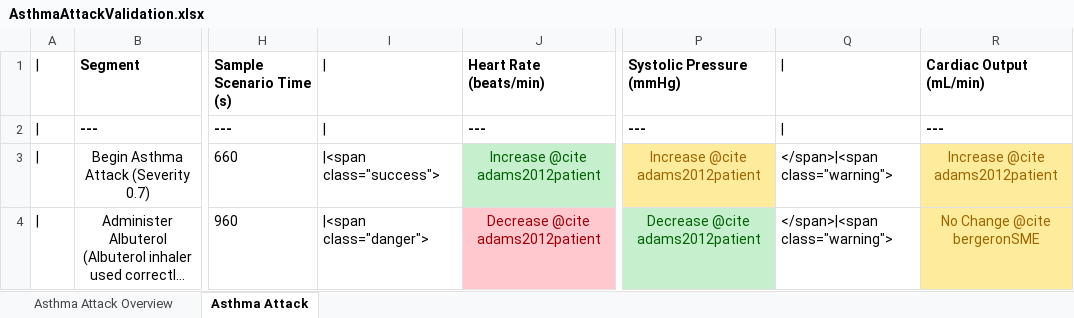
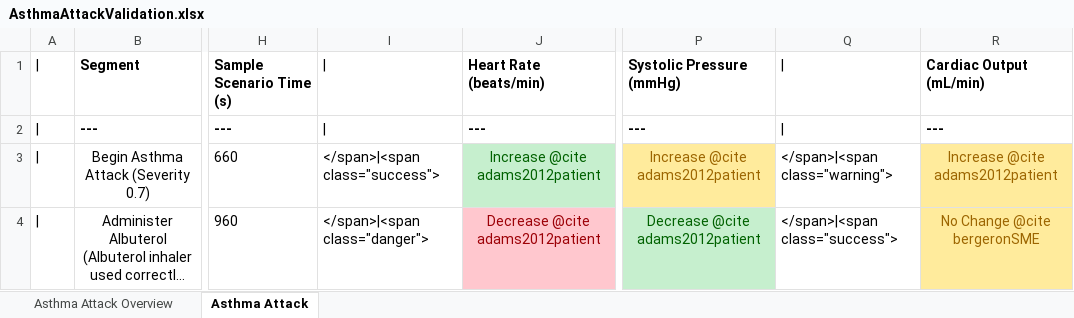
Before and after one commit to shawnhuyiwen/pulse, an Excel workbook: data/human/adult/validation/Scenarios/Showcases/AsthmaAttackValidation.xlsx, sheet Asthma Attack, drawn as a sheet; only a part is shown, gaps mark what is left out; long unchanged cells end in …; values as stored, in another font and other column widths than the file's, no borders; the diff names each change by its address in the sheet, - before the commit and + after, or states it on an @@ line.

```diff
--- a/data/human/adult/validation/Scenarios/Showcases/AsthmaAttackValidation.xlsx (sheet Asthma Attack)
+++ b/data/human/adult/validation/Scenarios/Showcases/AsthmaAttackValidation.xlsx (sheet Asthma Attack)
-I3: |<span class="success">
+I3: </span>|<span class="success">
-I4: |<span class="danger">
+I4: </span>|<span class="danger">
-Q4: </span>|<span class="warning">
+Q4: </span>|<span class="success">
```
Also changed, not shown: data/human/adult/validation/Scenarios/Showcases/CombatMultitraumaValidation.xlsx, data/human/adult/validation/Scenarios/Showcases/EnvironmentExposureValidation.xlsx, 2 other files.
